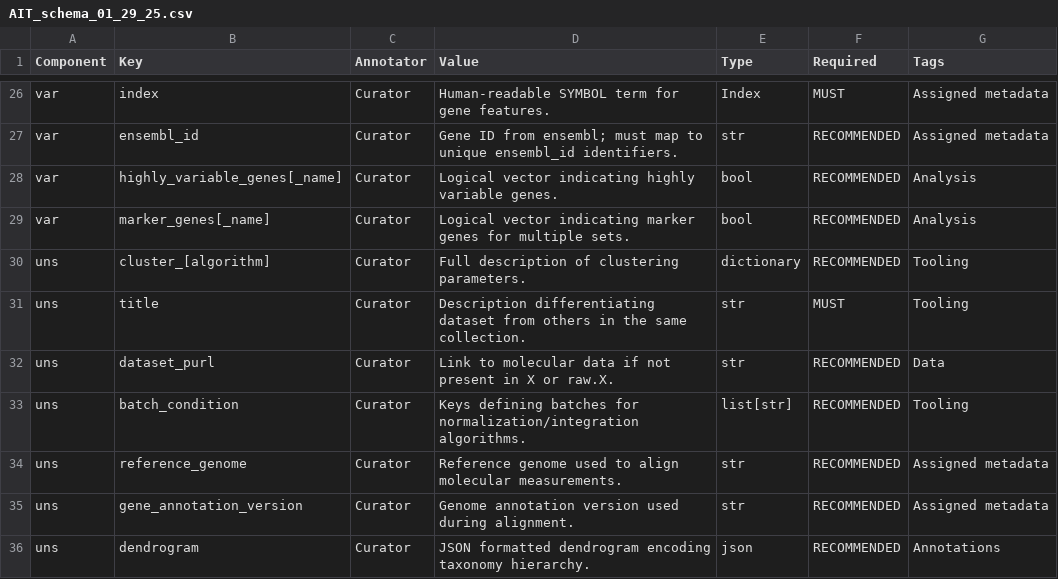
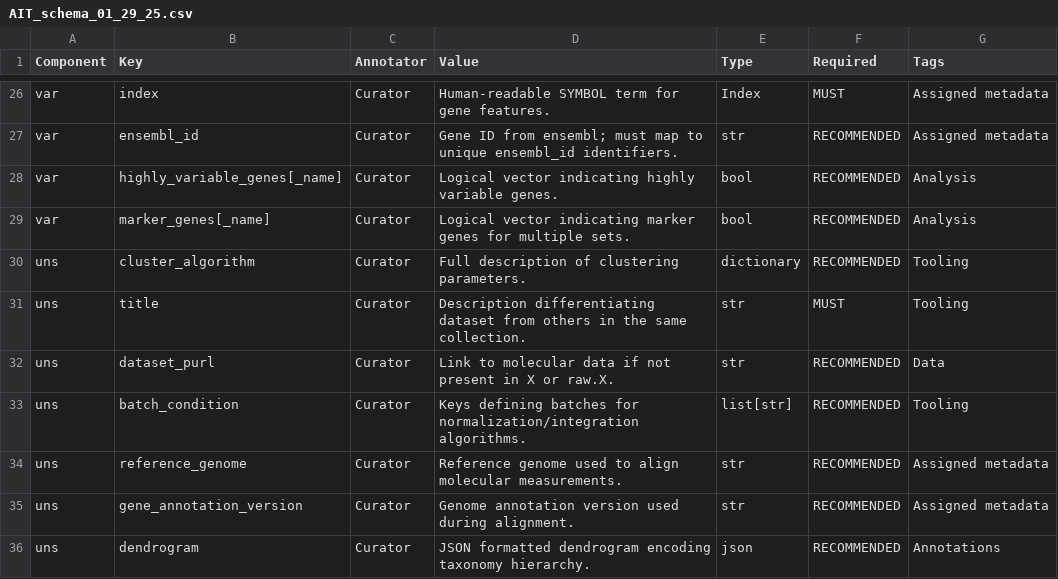
Before and after one commit to AllenInstitute/AllenInstituteTaxonomy, a CSV file: schema/AIT_schema_01_29_25.csv, drawn as a sheet; only a part is shown, gaps mark what is left out.

Commit message:
Update AIT_schema_01_29_25.csv to fix typo

```diff
--- a/schema/AIT_schema_01_29_25.csv
+++ b/schema/AIT_schema_01_29_25.csv
@@ -29,3 +29,3 @@ var,highly_variable_genes[_name],Curator,Logical vector indicating highly variab
 var,marker_genes[_name],Curator,Logical vector indicating marker genes for multiple sets.,bool,RECOMMENDED,Analysis
-uns,cluster_[algorithm],Curator,Full description of clustering parameters.,dictionary,RECOMMENDED,Tooling
+uns,cluster_algorithm,Curator,Full description of clustering parameters.,dictionary,RECOMMENDED,Tooling
 uns,title,Curator,Description differentiating dataset from others in the same collection.,str,MUST,Tooling
```
